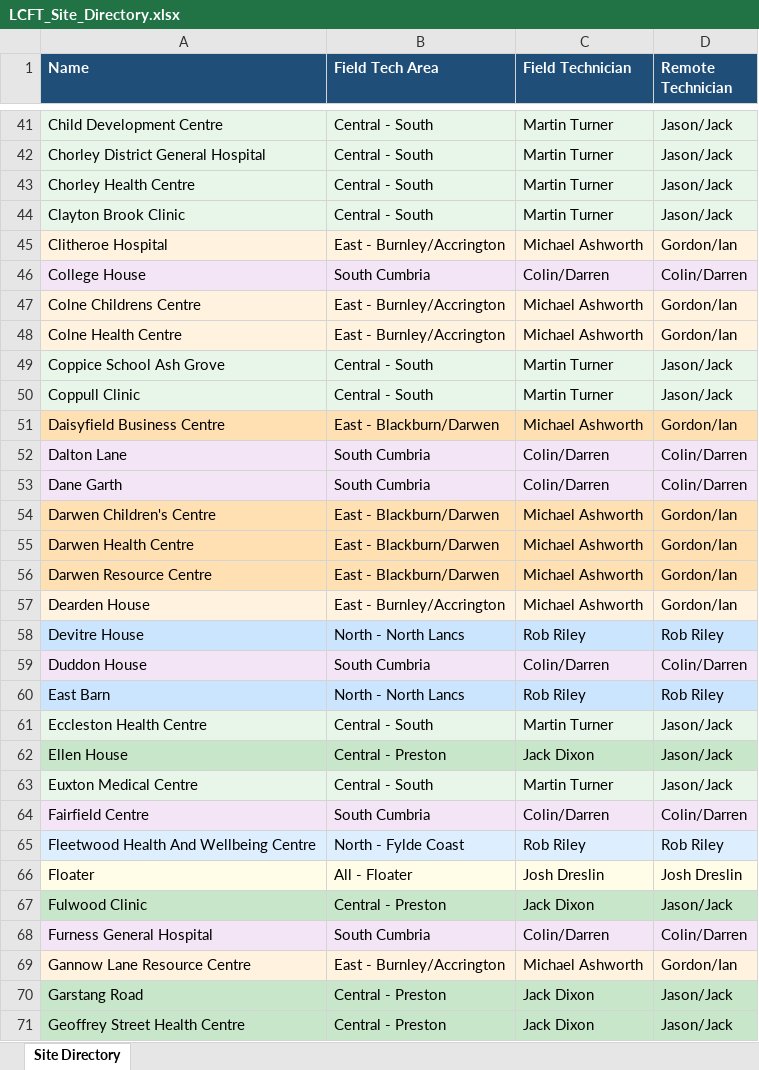
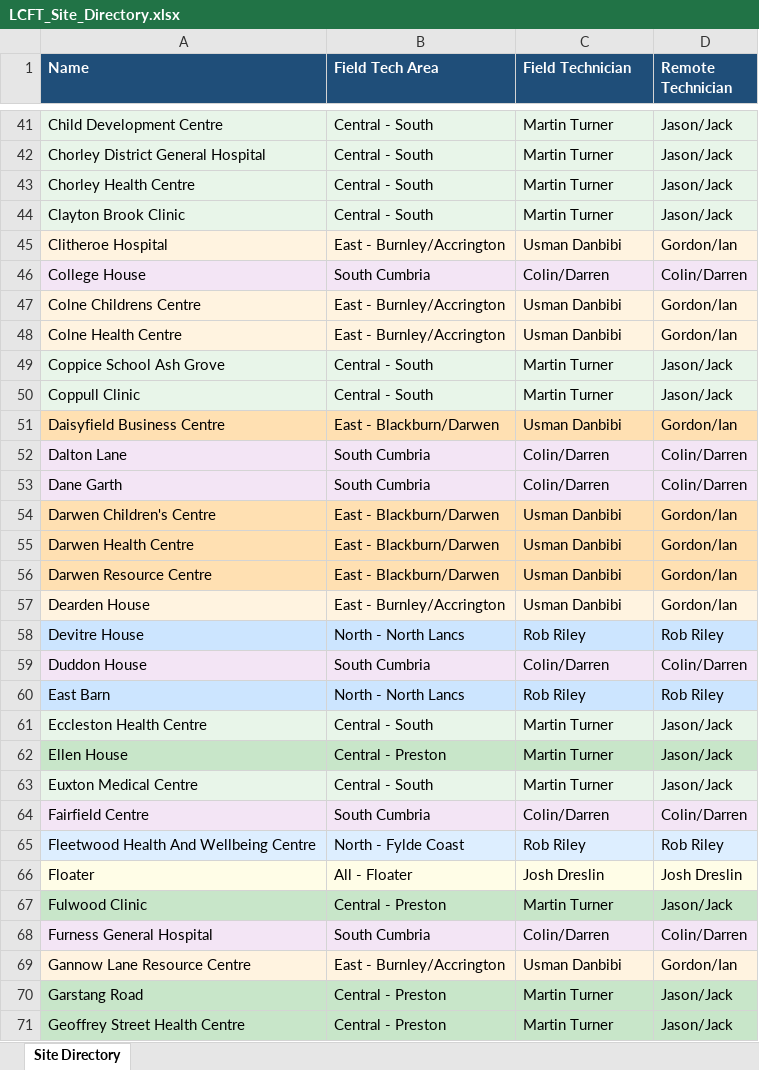
Before and after one commit to Fraaz-Kagzi/IT_Helpdesk_Tool, an Excel workbook: LCFT_Site_Directory.xlsx, sheet Site Directory, drawn as a sheet; only a part is shown, gaps mark what is left out; values as stored, in another font and other column widths than the file's, no borders; the diff covers the shown part only; the diff names each change by its address in the sheet, - before the commit and + after, or states it on an @@ line.

Commit message:
Add files via upload
updated site info

```diff
--- a/LCFT_Site_Directory.xlsx (sheet Site Directory)
+++ b/LCFT_Site_Directory.xlsx (sheet Site Directory)
-C45 (Field Technician): Michael Ashworth
+C45 (Field Technician): Usman Danbibi
-C47:C48 (Field Technician): Michael Ashworth
+C47:C48 (Field Technician): Usman Danbibi
-C51 (Field Technician): Michael Ashworth
+C51 (Field Technician): Usman Danbibi
-C54:C57 (Field Technician): Michael Ashworth
+C54:C57 (Field Technician): Usman Danbibi
-C62 (Field Technician): Jack Dixon
+C62 (Field Technician): Martin Turner
-C67 (Field Technician): Jack Dixon
+C67 (Field Technician): Martin Turner
-C69 (Field Technician): Michael Ashworth
+C69 (Field Technician): Usman Danbibi
-C70:C71 (Field Technician): Jack Dixon
+C70:C71 (Field Technician): Martin Turner
```
Also changed, not shown: 57 edited cells elsewhere in this sheet.
